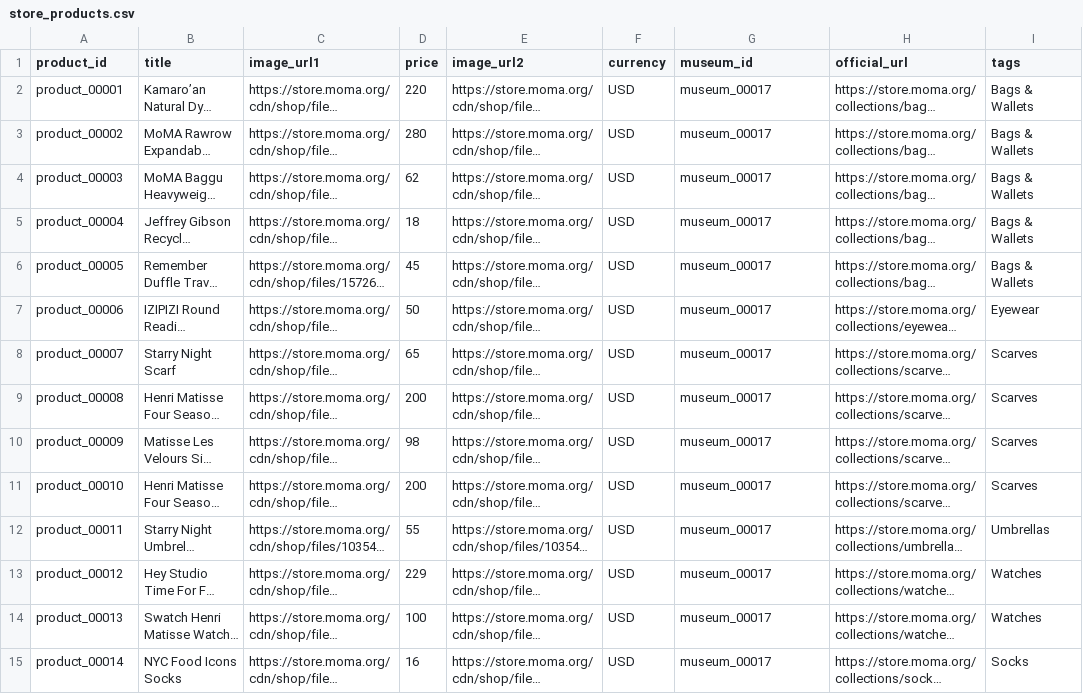
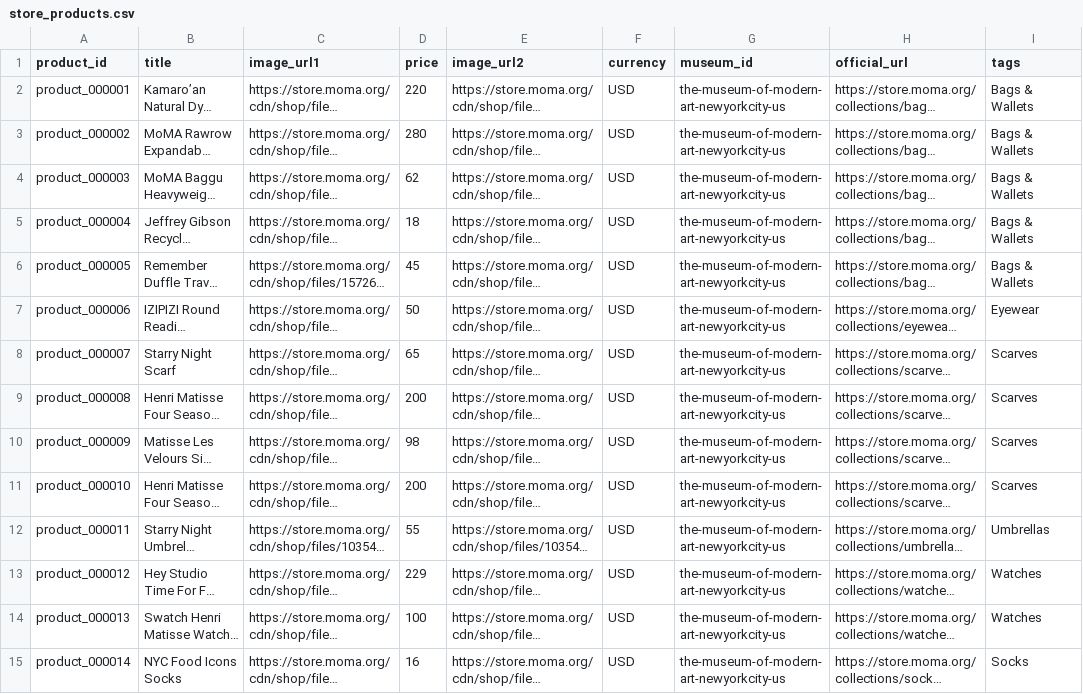
Before and after one commit to FlalaGoGoGo/mumu, a CSV file: public/data/store_products.csv, drawn as a sheet; only a part is shown; long unchanged cells end in …; the diff covers the shown part only; the diff names each change by its address in the sheet, - before the commit and + after, or states it on an @@ line.

```diff
--- a/public/data/store_products.csv
+++ b/public/data/store_products.csv
-A2 (product_id): product_00001
+A2 (product_id): product_000001
-G2:G15 (museum_id): museum_00017
+G2:G15 (museum_id): the-museum-of-modern-art-newyorkcity-us
-A3 (product_id): product_00002
+A3 (product_id): product_000002
-A4 (product_id): product_00003
+A4 (product_id): product_000003
-A5 (product_id): product_00004
+A5 (product_id): product_000004
-A6 (product_id): product_00005
+A6 (product_id): product_000005
-A7 (product_id): product_00006
+A7 (product_id): product_000006
-A8 (product_id): product_00007
+A8 (product_id): product_000007
-A9 (product_id): product_00008
+A9 (product_id): product_000008
-A10 (product_id): product_00009
+A10 (product_id): product_000009
-A11 (product_id): product_00010
+A11 (product_id): product_000010
-A12 (product_id): product_00011
+A12 (product_id): product_000011
-A13 (product_id): product_00012
+A13 (product_id): product_000012
-A14 (product_id): product_00013
+A14 (product_id): product_000013
-A15 (product_id): product_00014
+A15 (product_id): product_000014
```
Also changed, not shown: 52 edited cells elsewhere in this file, public/data/artists.csv, public/data/exhibitions.csv, 9 other files.
